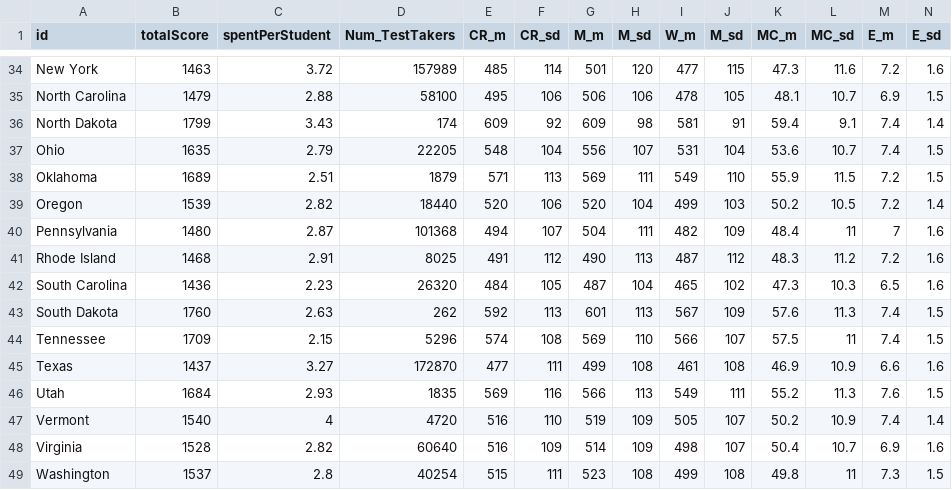
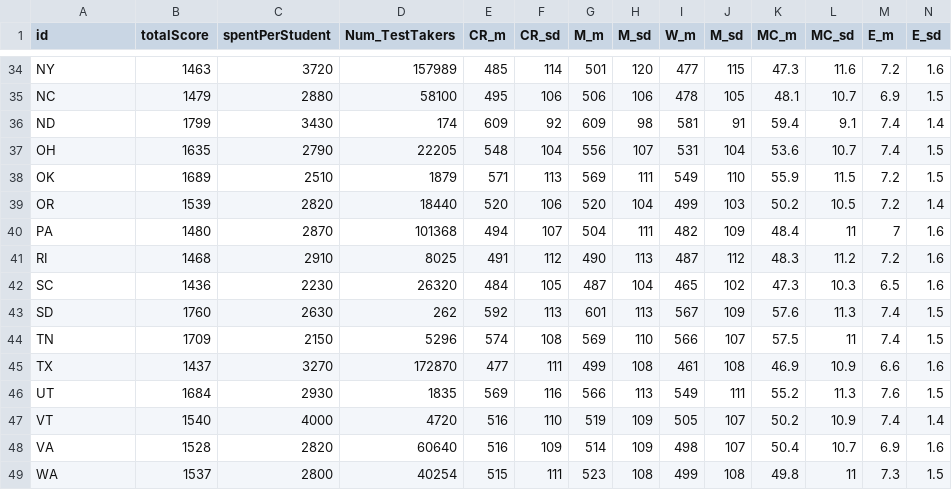
Before and after one commit to kendall5588/CS4460, a CSV file: res/default.csv, drawn as a sheet; only a part is shown, gaps mark what is left out; the diff covers the shown part only; the diff names each change by its address in the sheet, - before the commit and + after, or states it on an @@ line.

```diff
--- a/res/default.csv
+++ b/res/default.csv
-A34 (id): New York
+A34 (id): NY
-C34 (spentPerStudent): 3.72
+C34 (spentPerStudent): 3720
-A35 (id): North Carolina
+A35 (id): NC
-C35 (spentPerStudent): 2.88
+C35 (spentPerStudent): 2880
-A36 (id): North Dakota
+A36 (id): ND
-C36 (spentPerStudent): 3.43
+C36 (spentPerStudent): 3430
-A37 (id): Ohio
+A37 (id): OH
-C37 (spentPerStudent): 2.79
+C37 (spentPerStudent): 2790
-A38 (id): Oklahoma
+A38 (id): OK
-C38 (spentPerStudent): 2.51
+C38 (spentPerStudent): 2510
-A39 (id): Oregon
+A39 (id): OR
-C39 (spentPerStudent): 2.82
+C39 (spentPerStudent): 2820
-A40 (id): Pennsylvania
+A40 (id): PA
-C40 (spentPerStudent): 2.87
+C40 (spentPerStudent): 2870
-A41 (id): Rhode Island
+A41 (id): RI
-C41 (spentPerStudent): 2.91
+C41 (spentPerStudent): 2910
-A42 (id): South Carolina
+A42 (id): SC
-C42 (spentPerStudent): 2.23
+C42 (spentPerStudent): 2230
-A43 (id): South Dakota
+A43 (id): SD
-C43 (spentPerStudent): 2.63
+C43 (spentPerStudent): 2630
-A44 (id): Tennessee
+A44 (id): TN
-C44 (spentPerStudent): 2.15
+C44 (spentPerStudent): 2150
-A45 (id): Texas
+A45 (id): TX
-C45 (spentPerStudent): 3.27
+C45 (spentPerStudent): 3270
-A46 (id): Utah
+A46 (id): UT
-C46 (spentPerStudent): 2.93
+C46 (spentPerStudent): 2930
-A47 (id): Vermont
+A47 (id): VT
-C47 (spentPerStudent): 4
+C47 (spentPerStudent): 4000
-A48 (id): Virginia
+A48 (id): VA
-C48 (spentPerStudent): 2.82
+C48 (spentPerStudent): 2820
-A49 (id): Washington
+A49 (id): WA
-C49 (spentPerStudent): 2.8
+C49 (spentPerStudent): 2800
```
Also changed, not shown: 70 edited cells elsewhere in this file, 4 other files.
